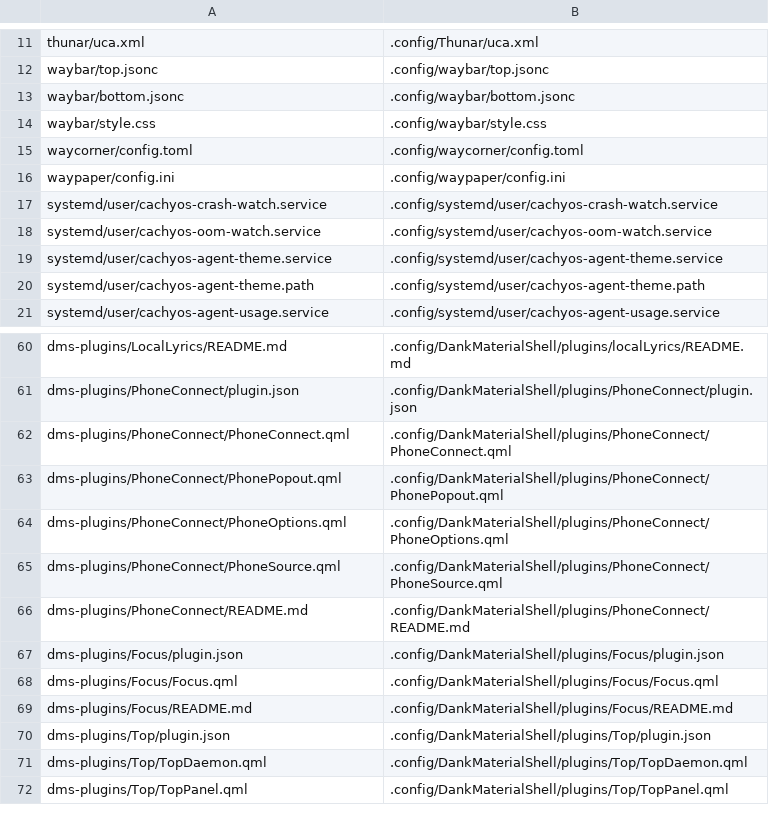
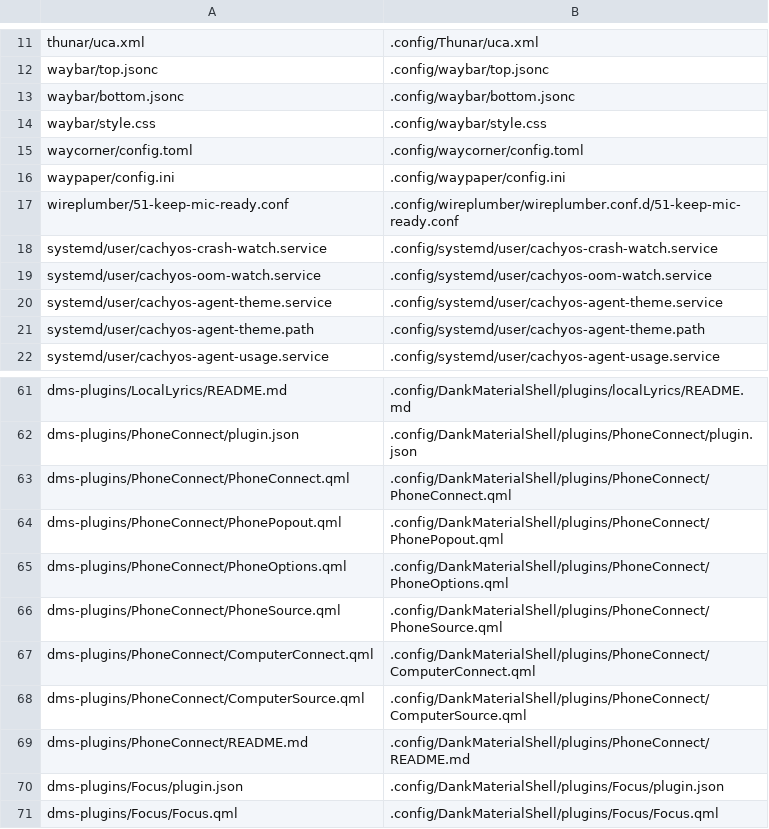
Before and after one commit to skynit/CachyOS-Niri-Installer, a TSV file: assets/config-manifest.tsv, drawn as a sheet; only a part is shown, gaps mark what is left out; the shorter side is filled out with more unchanged rows.

```diff
--- a/assets/config-manifest.tsv
+++ b/assets/config-manifest.tsv
@@ -16,2 +16,3 @@ waycorner/config.toml	.config/waycorner/config.toml
 waypaper/config.ini	.config/waypaper/config.ini
+wireplumber/51-keep-mic-ready.conf	.config/wireplumber/wireplumber.conf.d/51-keep-mic-ready.conf
 systemd/user/cachyos-crash-watch.service	.config/systemd/user/cachyos-crash-watch.service
@@ -65,2 +66,4 @@ dms-plugins/PhoneConnect/PhoneOptions.qml	.config/DankMaterialShell/plugins/Phon
 dms-plugins/PhoneConnect/PhoneSource.qml	.config/DankMaterialShell/plugins/PhoneConnect/PhoneSource.qml
+dms-plugins/PhoneConnect/ComputerConnect.qml	.config/DankMaterialShell/plugins/PhoneConnect/ComputerConnect.qml
+dms-plugins/PhoneConnect/ComputerSource.qml	.config/DankMaterialShell/plugins/PhoneConnect/ComputerSource.qml
 dms-plugins/PhoneConnect/README.md	.config/DankMaterialShell/plugins/PhoneConnect/README.md
```
Also changed, not shown: 22 other files.
